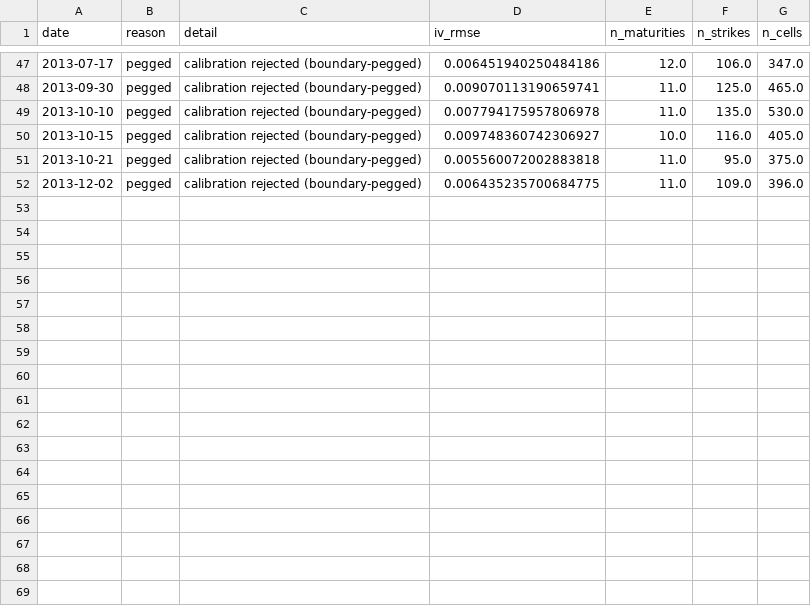
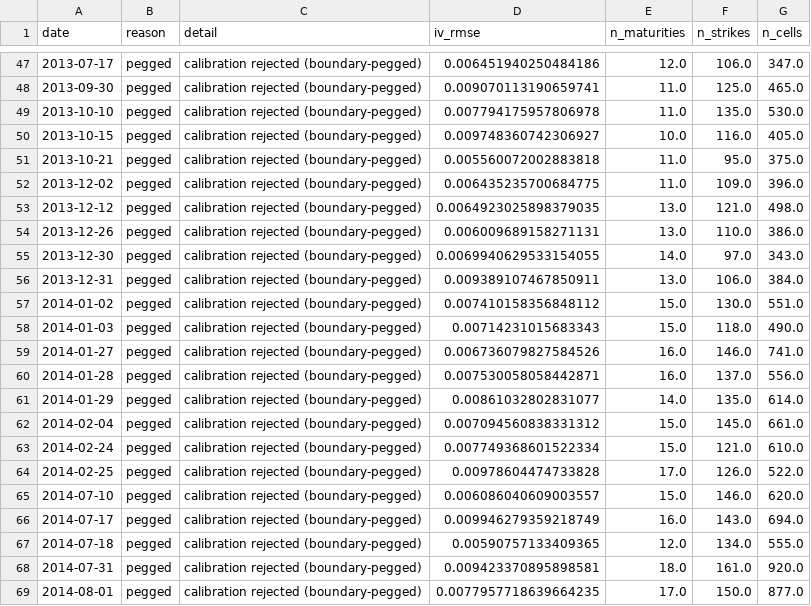
Before and after one commit to boomelage/heston-calibration, a CSV file: results/bates/calibrations/price/rejections.csv, drawn as a sheet; only a part is shown, gaps mark what is left out; the diff names each change by its address in the sheet, - before the commit and + after, or states it on an @@ line.

```diff
--- a/results/bates/calibrations/price/rejections.csv
+++ b/results/bates/calibrations/price/rejections.csv
+row 53: 2013-12-12 | pegged | calibration rejected (boundary-pegged) | 0.0064923025898379035 | 13.0 | 121.0 | 498.0
+row 54: 2013-12-26 | pegged | calibration rejected (boundary-pegged) | 0.006009689158271131 | 13.0 | 110.0 | 386.0
+row 55: 2013-12-30 | pegged | calibration rejected (boundary-pegged) | 0.0069940629533154055 | 14.0 | 97.0 | 343.0
+row 56: 2013-12-31 | pegged | calibration rejected (boundary-pegged) | 0.009389107467850911 | 13.0 | 106.0 | 384.0
+row 57: 2014-01-02 | pegged | calibration rejected (boundary-pegged) | 0.007410158356848112 | 15.0 | 130.0 | 551.0
+row 58: 2014-01-03 | pegged | calibration rejected (boundary-pegged) | 0.00714231015683343 | 15.0 | 118.0 | 490.0
+row 59: 2014-01-27 | pegged | calibration rejected (boundary-pegged) | 0.006736079827584526 | 16.0 | 146.0 | 741.0
+row 60: 2014-01-28 | pegged | calibration rejected (boundary-pegged) | 0.007530058058442871 | 16.0 | 137.0 | 556.0
+row 61: 2014-01-29 | pegged | calibration rejected (boundary-pegged) | 0.00861032802831077 | 14.0 | 135.0 | 614.0
+row 62: 2014-02-04 | pegged | calibration rejected (boundary-pegged) | 0.007094560838331312 | 15.0 | 145.0 | 661.0
+row 63: 2014-02-24 | pegged | calibration rejected (boundary-pegged) | 0.007749368601522334 | 15.0 | 121.0 | 610.0
+row 64: 2014-02-25 | pegged | calibration rejected (boundary-pegged) | 0.00978604474733828 | 17.0 | 126.0 | 522.0
+row 65: 2014-07-10 | pegged | calibration rejected (boundary-pegged) | 0.006086040609003557 | 15.0 | 146.0 | 620.0
+row 66: 2014-07-17 | pegged | calibration rejected (boundary-pegged) | 0.009946279359218749 | 16.0 | 143.0 | 694.0
+row 67: 2014-07-18 | pegged | calibration rejected (boundary-pegged) | 0.00590757133409365 | 12.0 | 134.0 | 555.0
+row 68: 2014-07-31 | pegged | calibration rejected (boundary-pegged) | 0.009423370895898581 | 18.0 | 161.0 | 920.0
+row 69: 2014-08-01 | pegged | calibration rejected (boundary-pegged) | 0.0077957718639664235 | 17.0 | 150.0 | 877.0
```
Also changed, not shown: results/bates/calibrations/vol/rejections.csv, results/heston/calibrations/vol/calibrations.csv, 9 other files.
